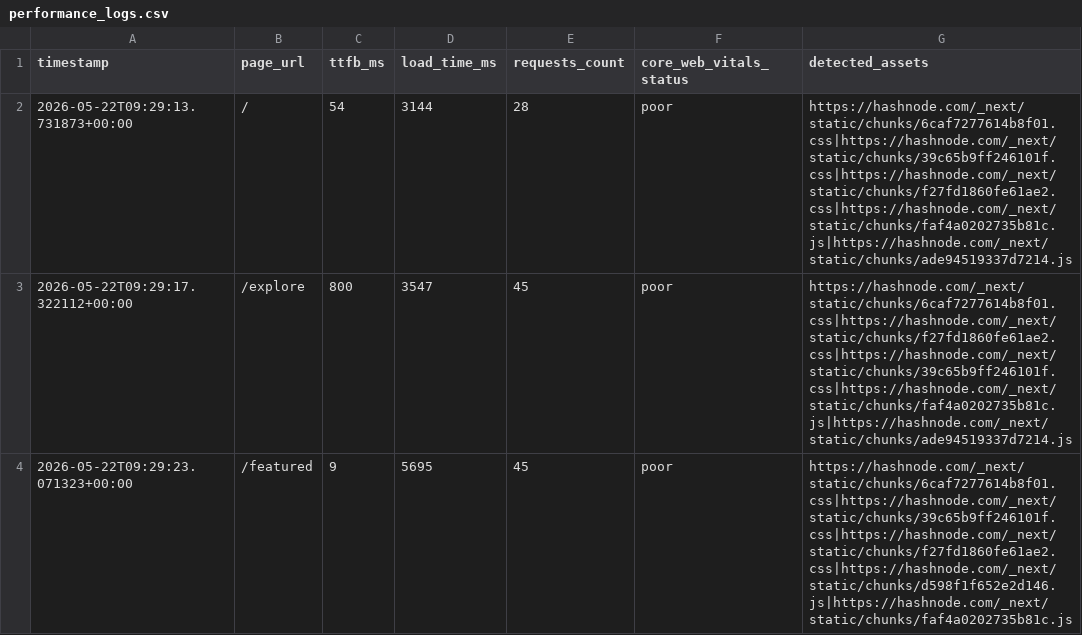
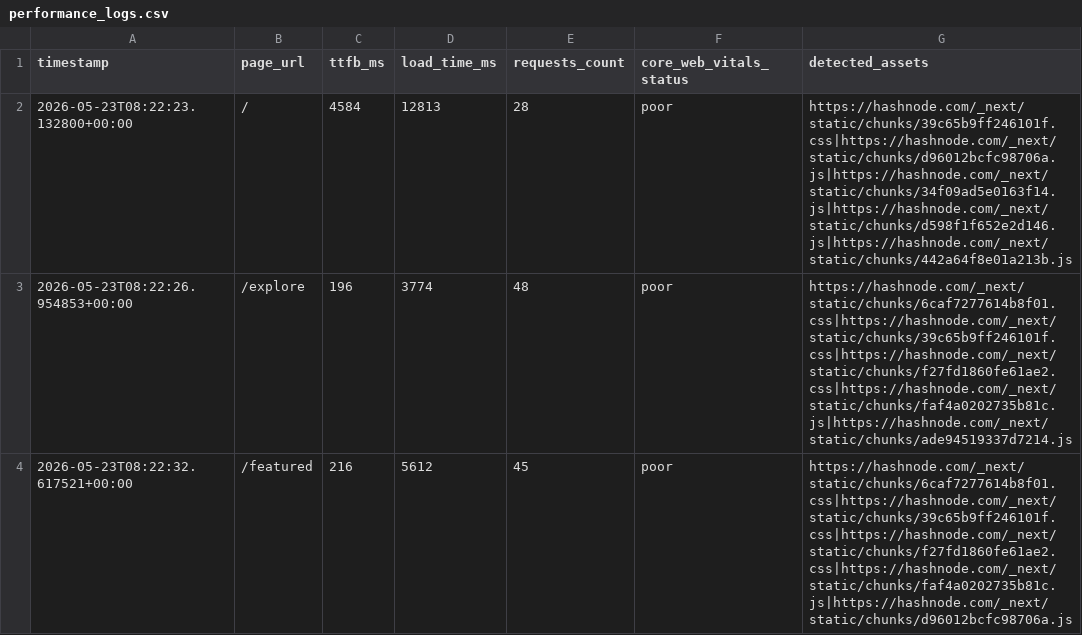
Before and after one commit to Niswan028/ai_ops_workflow_governor, a CSV file: data/performance_logs.csv, drawn as a sheet.

```diff
--- a/data/performance_logs.csv
+++ b/data/performance_logs.csv
@@ -1,4 +1,4 @@
 timestamp,page_url,ttfb_ms,load_time_ms,requests_count,core_web_vitals_status,detected_assets
-2026-05-22T09:29:13.731873+00:00,/,54,3144,28,poor,https://hashnode.com/_next/static/chunks/6caf7277614b8f01.css|https://hashnode.com/_next/static/chunks/39c65b9ff246101f.css|https://hashnode.com/_next/static/chunks/f27fd1860fe61ae2.css|https://hashnode.com/_next/static/chunks/faf4a0202735b81c.js|https://hashnode.com/_next/static/chunks/ade94519337d7214.js
-2026-05-22T09:29:17.322112+00:00,/explore,800,3547,45,poor,https://hashnode.com/_next/static/chunks/6caf7277614b8f01.css|https://hashnode.com/_next/static/chunks/f27fd1860fe61ae2.css|https://hashnode.com/_next/static/chunks/39c65b9ff246101f.css|https://hashnode.com/_next/static/chunks/faf4a0202735b81c.js|https://hashnode.com/_next/static/chunks/ade94519337d7214.js
-2026-05-22T09:29:23.071323+00:00,/featured,9,5695,45,poor,https://hashnode.com/_next/static/chunks/6caf7277614b8f01.css|https://hashnode.com/_next/static/chunks/39c65b9ff246101f.css|https://hashnode.com/_next/static/chunks/f27fd1860fe61ae2.css|https://hashnode.com/_next/static/chunks/d598f1f652e2d146.js|https://hashnode.com/_next/static/chunks/faf4a0202735b81c.js
+2026-05-23T08:22:23.132800+00:00,/,4584,12813,28,poor,https://hashnode.com/_next/static/chunks/39c65b9ff246101f.css|https://hashnode.com/_next/static/chunks/d96012bcfc98706a.js|https://hashnode.com/_next/static/chunks/34f09ad5e0163f14.js|https://hashnode.com/_next/static/chunks/d598f1f652e2d146.js|https://hashnode.com/_next/static/chunks/442a64f8e01a213b.js
+2026-05-23T08:22:26.954853+00:00,/explore,196,3774,48,poor,https://hashnode.com/_next/static/chunks/6caf7277614b8f01.css|https://hashnode.com/_next/static/chunks/39c65b9ff246101f.css|https://hashnode.com/_next/static/chunks/f27fd1860fe61ae2.css|https://hashnode.com/_next/static/chunks/faf4a0202735b81c.js|https://hashnode.com/_next/static/chunks/ade94519337d7214.js
+2026-05-23T08:22:32.617521+00:00,/featured,216,5612,45,poor,https://hashnode.com/_next/static/chunks/6caf7277614b8f01.css|https://hashnode.com/_next/static/chunks/39c65b9ff246101f.css|https://hashnode.com/_next/static/chunks/f27fd1860fe61ae2.css|https://hashnode.com/_next/static/chunks/faf4a0202735b81c.js|https://hashnode.com/_next/static/chunks/d96012bcfc98706a.js
```
Also changed, not shown: data/performance_logs_history.csv, 3 other files.
